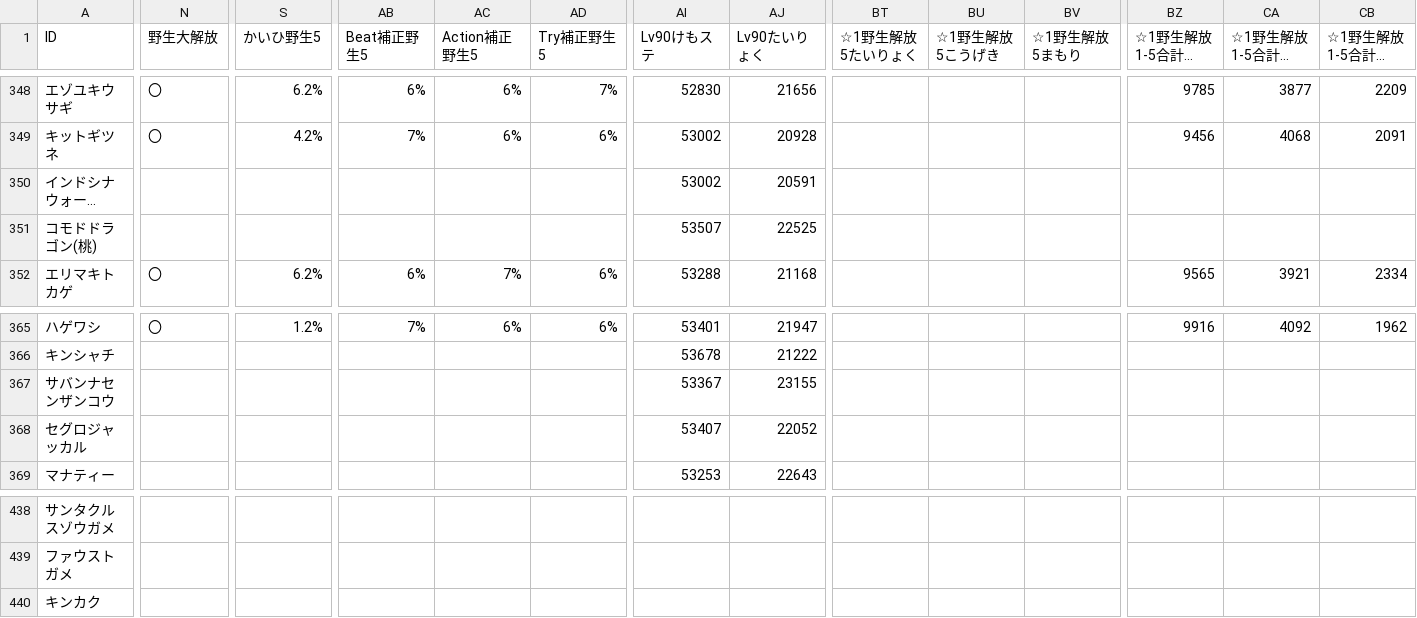
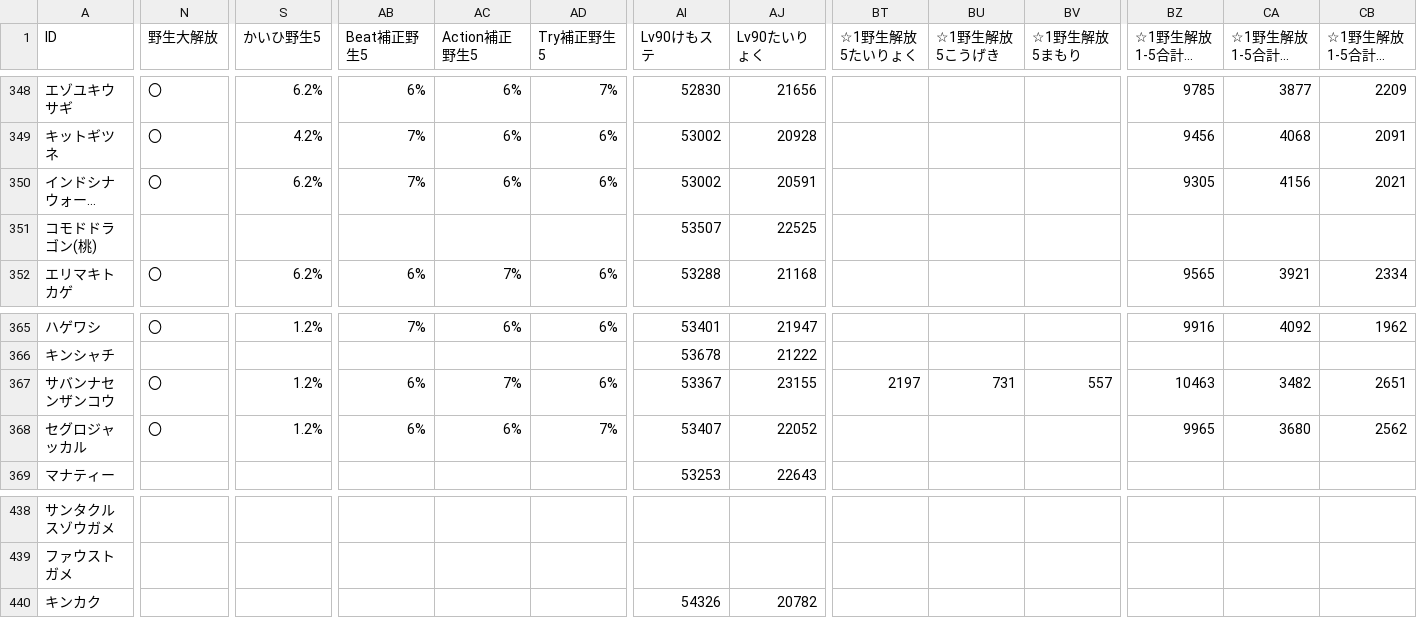
Before and after one commit to reamkf/wiki-nanodesu, a CSV file: csv/フレンズデータ.csv, drawn as a sheet; only a part is shown, gaps mark what is left out; long unchanged cells end in …; the diff covers the shown part only; the diff names each change by its address in the sheet, - before the commit and + after, or states it on an @@ line.

```diff
--- a/csv/フレンズデータ.csv
+++ b/csv/フレンズデータ.csv
-N350 (野生大解放): (empty)
+N350 (野生大解放): 〇
-S350 (かいひ野生5): (empty)
+S350 (かいひ野生5): 6.2%
-AB350 (Beat補正野生5): (empty)
+AB350 (Beat補正野生5): 7%
-AC350 (Action補正野生5): (empty)
+AC350 (Action補正野生5): 6%
-AD350 (Try補正野生5): (empty)
+AD350 (Try補正野生5): 6%
-BZ350 (☆1野生解放1-5合計たいりょく): (empty)
+BZ350 (☆1野生解放1-5合計たいりょく): 9305
-CA350 (☆1野生解放1-5合計こうげき): (empty)
+CA350 (☆1野生解放1-5合計こうげき): 4156
-CB350 (☆1野生解放1-5合計まもり): (empty)
+CB350 (☆1野生解放1-5合計まもり): 2021
-N367:N368 (野生大解放): (empty)
+N367:N368 (野生大解放): 〇
-S367:S368 (かいひ野生5): (empty)
+S367:S368 (かいひ野生5): 1.2%
-AB367:AB368 (Beat補正野生5): (empty)
+AB367:AB368 (Beat補正野生5): 6%
-AC367 (Action補正野生5): (empty)
+AC367 (Action補正野生5): 7%
-AD367 (Try補正野生5): (empty)
+AD367 (Try補正野生5): 6%
-BT367 (☆1野生解放5たいりょく): (empty)
+BT367 (☆1野生解放5たいりょく): 2197
-BU367 (☆1野生解放5こうげき): (empty)
+BU367 (☆1野生解放5こうげき): 731
-BV367 (☆1野生解放5まもり): (empty)
+BV367 (☆1野生解放5まもり): 557
-BZ367 (☆1野生解放1-5合計たいりょく): (empty)
+BZ367 (☆1野生解放1-5合計たいりょく): 10463
-CA367 (☆1野生解放1-5合計こうげき): (empty)
+CA367 (☆1野生解放1-5合計こうげき): 3482
-CB367 (☆1野生解放1-5合計まもり): (empty)
+CB367 (☆1野生解放1-5合計まもり): 2651
-AC368 (Action補正野生5): (empty)
+AC368 (Action補正野生5): 6%
-AD368 (Try補正野生5): (empty)
+AD368 (Try補正野生5): 7%
-BZ368 (☆1野生解放1-5合計たいりょく): (empty)
+BZ368 (☆1野生解放1-5合計たいりょく): 9965
-CA368 (☆1野生解放1-5合計こうげき): (empty)
+CA368 (☆1野生解放1-5合計こうげき): 3680
-CB368 (☆1野生解放1-5合計まもり): (empty)
+CB368 (☆1野生解放1-5合計まもり): 2562
-AI440 (Lv90けもステ): (empty)
+AI440 (Lv90けもステ): 54326
-AJ440 (Lv90たいりょく): (empty)
+AJ440 (Lv90たいりょく): 20782
```
Also changed, not shown: 20 edited cells elsewhere in this file, csv/スキル別フレンズ一覧.csv, csv/状態異常スキル一覧.csv.
